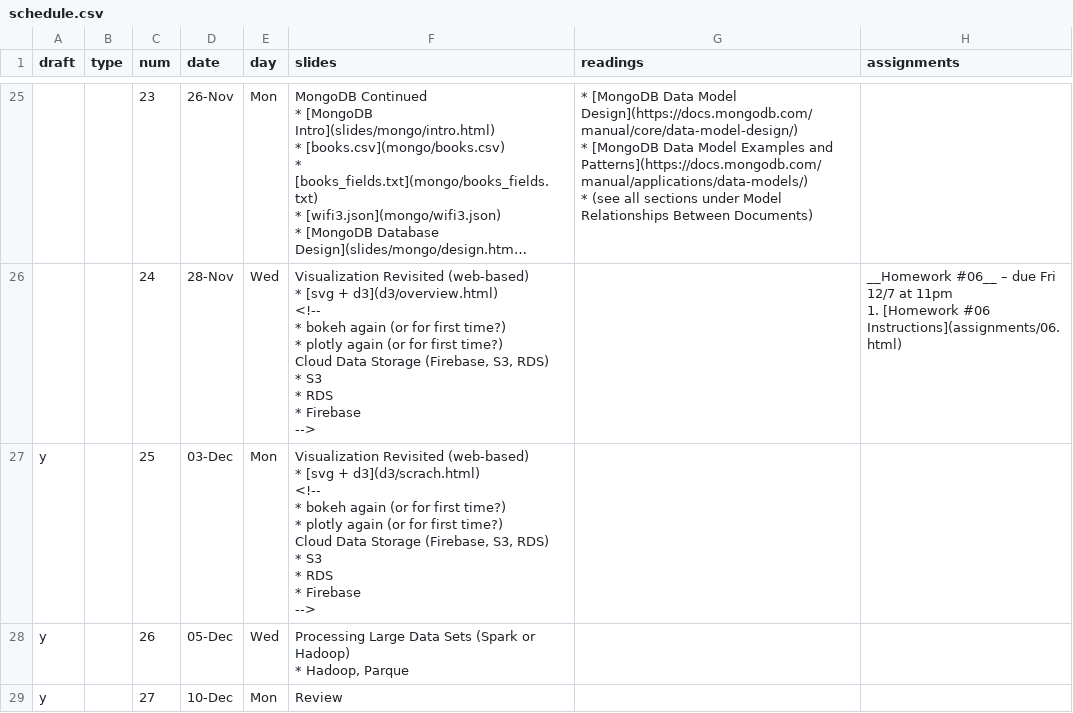
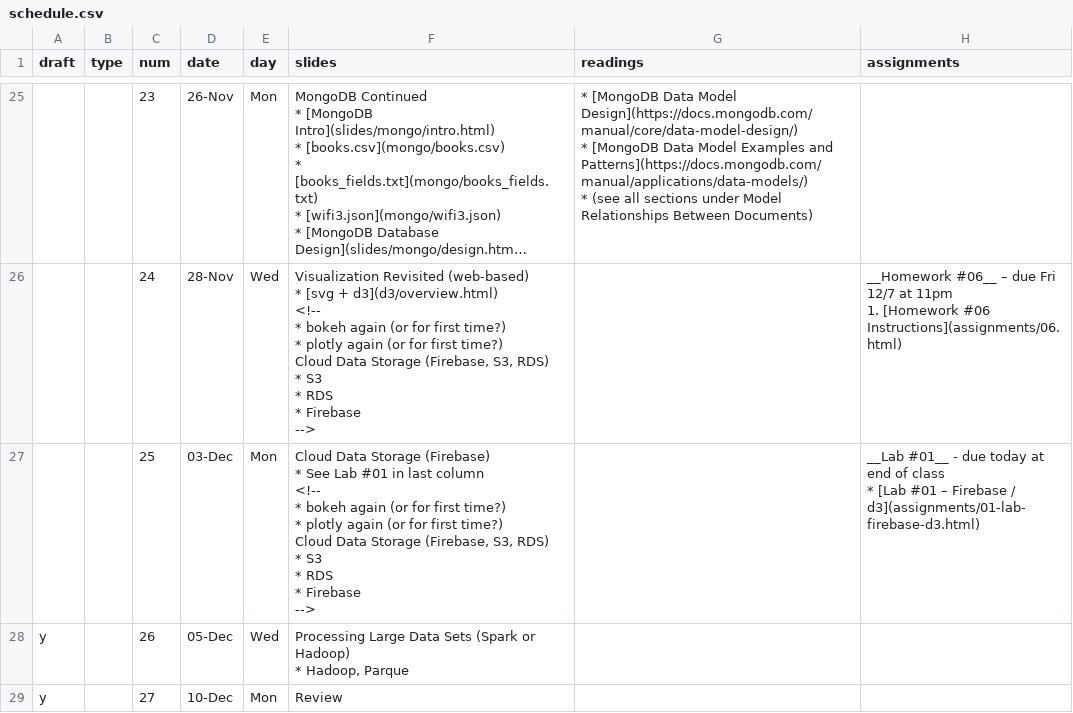
Before and after one commit to foureyes/backup-csci-ua.0480-fall2019-003, a CSV file: _data/schedule.csv, drawn as a sheet; only a part is shown, gaps mark what is left out; long unchanged cells end in ….

```diff
--- a/_data/schedule.csv
+++ b/_data/schedule.csv
@@ -592,17 +592,19 @@ Cloud Data Storage (Firebase, S3, RDS)
 "
-y,,25,03-Dec,Mon,"Visualization Revisited (web-based)
-
-* [svg + d3](d3/scrach.html)
-
-<!--
-* bokeh again (or for first time?)
-* plotly again (or for first time?)
-
-
-Cloud Data Storage (Firebase, S3, RDS)
-
-* S3
-* RDS
-* Firebase
--->",,
+,,25,03-Dec,Mon,"Cloud Data Storage (Firebase)
+
+* See Lab #01 in last column
+
+<!--
+* bokeh again (or for first time?)
+* plotly again (or for first time?)
+
+
+Cloud Data Storage (Firebase, S3, RDS)
+
+* S3
+* RDS
+* Firebase
+-->",,"__Lab #01__ - due today at end of class
+
+* [Lab #01 – Firebase / d3](assignments/01-lab-firebase-d3.html)"
 y,,26,05-Dec,Wed,"Processing Large Data Sets (Spark or Hadoop)
```
Also changed, not shown: 5 other files.
